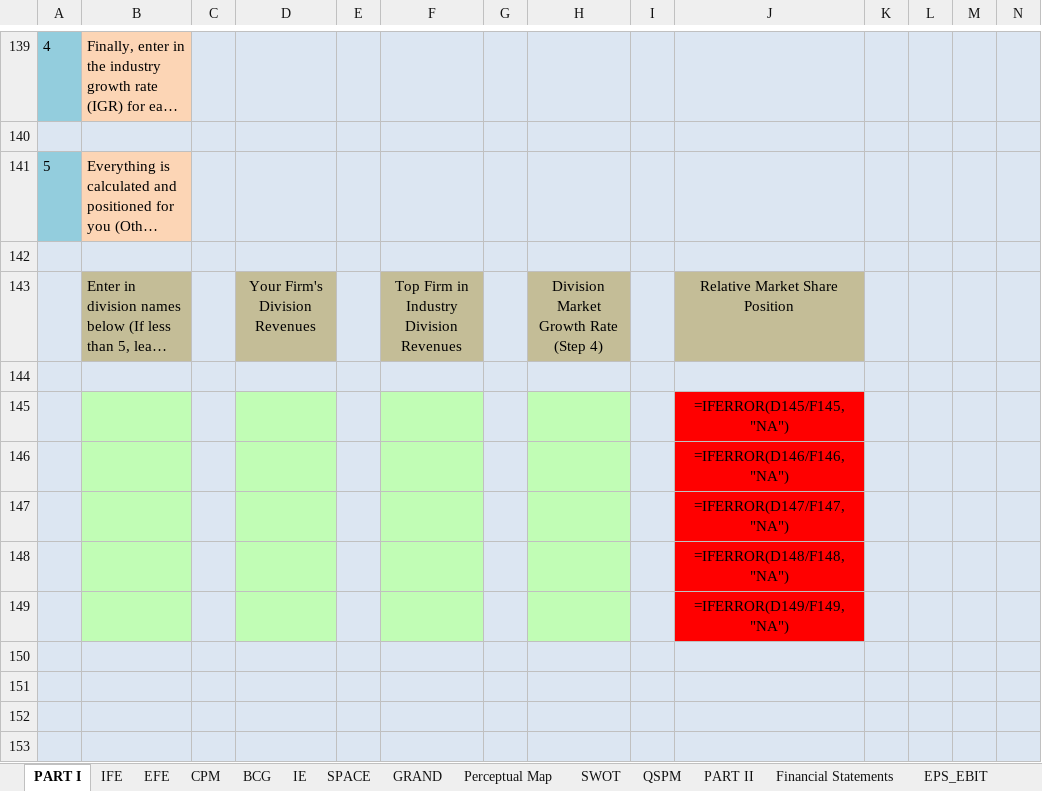
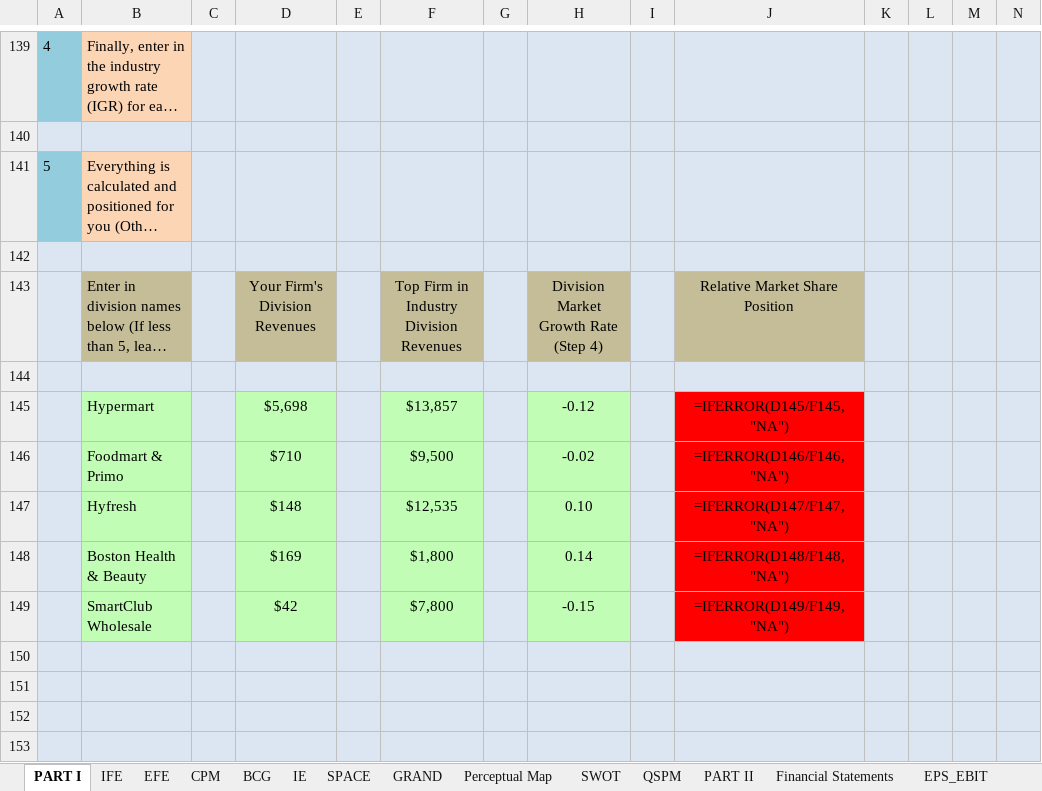
Before and after one commit to faglyramschie7/group7portfolio, an Excel workbook: Matahari.xlsx, sheet PART I, drawn as a sheet; only a part is shown, gaps mark what is left out; long unchanged cells end in …; values as stored, in another font and other column widths than the file's, no borders; formulas without a stored value are shown as written; removed rows and columns are numbered as before the commit, all else as after; rows hold the shown columns only; the diff names each change by its address in the sheet, - before the commit and + after, or states it on an @@ line.

Commit message:
Build Slide 26: Boston Consulting Group (BCG) Matrix with interactive bubble chart and item-by-item rationales

```diff
--- a/Matahari.xlsx (sheet PART I)
+++ b/Matahari.xlsx (sheet PART I)
-row 145:  |  |  |  |  |  |  |  |  | =IFERROR(D145/F145,"NA")
-row 146:  |  |  |  |  |  |  |  |  | =IFERROR(D146/F146,"NA")
-row 147:  |  |  |  |  |  |  |  |  | =IFERROR(D147/F147,"NA")
-row 148:  |  |  |  |  |  |  |  |  | =IFERROR(D148/F148,"NA")
-row 149:  |  |  |  |  |  |  |  |  | =IFERROR(D149/F149,"NA")
+row 145:  | Hypermart |  | $5,698 |  | $13,857 |  | -0.12 |  | =IFERROR(D145/F145,"NA")
+row 146:  | Foodmart & Primo |  | $710 |  | $9,500 |  | -0.02 |  | =IFERROR(D146/F146,"NA")
+row 147:  | Hyfresh |  | $148 |  | $12,535 |  | 0.10 |  | =IFERROR(D147/F147,"NA")
+row 148:  | Boston Health & Beauty |  | $169 |  | $1,800 |  | 0.14 |  | =IFERROR(D148/F148,"NA")
+row 149:  | SmartClub Wholesale |  | $42 |  | $7,800 |  | -0.15 |  | =IFERROR(D149/F149,"NA")
```
Also changed, not shown: 2 other files.
